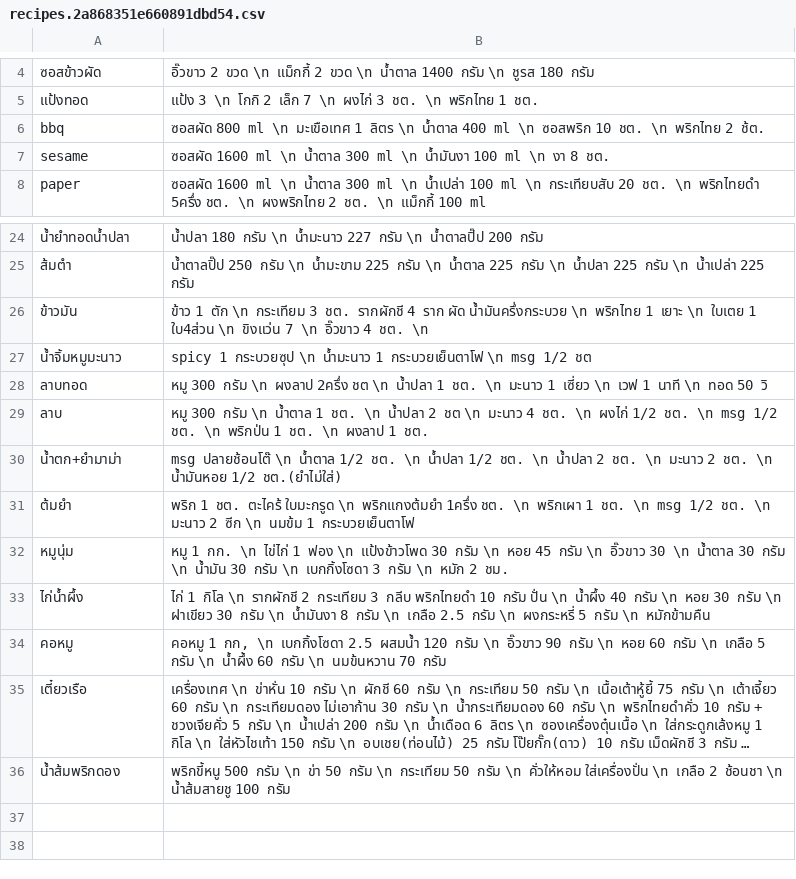
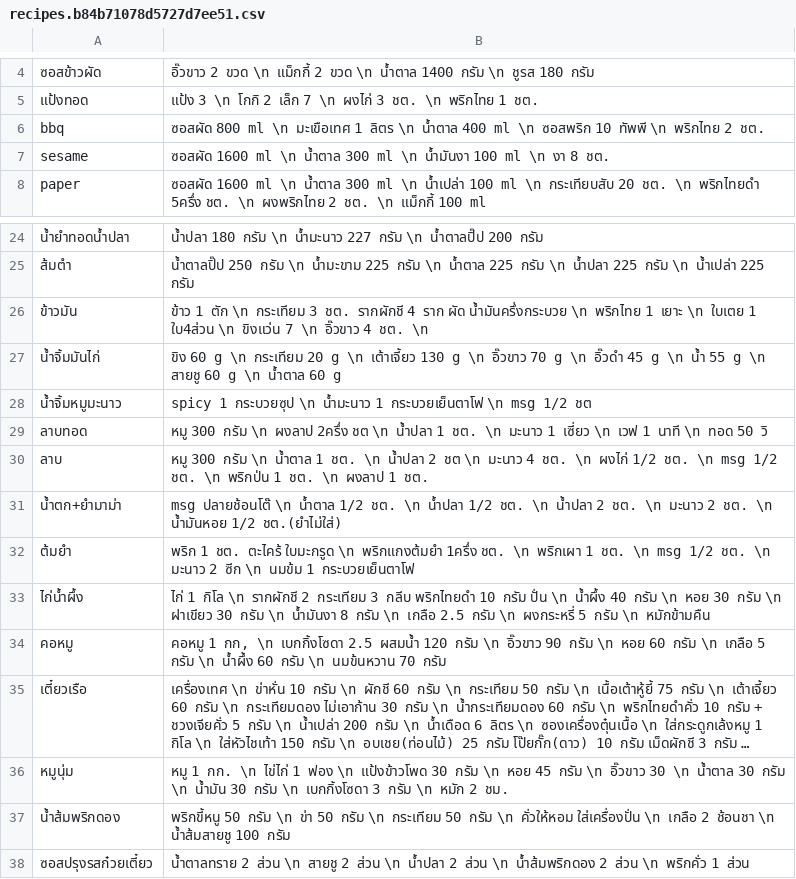
Before and after one commit to tanbossnaja/recipes, a CSV file: static/media/recipes.b84b71078d5727d7ee51.csv (was static/media/recipes.2a868351e660891dbd54.csv), drawn as a sheet; only a part is shown, gaps mark what is left out; long unchanged cells end in …; addresses are those after the commit; the diff names each change by its address in the sheet, - before the commit and + after, or states it on an @@ line.

```diff
--- a/static/media/recipes.2a868351e660891dbd54.csv
+++ b/static/media/recipes.b84b71078d5727d7ee51.csv
-B6: …ซอสพริก 10 ชต. \n พริกไทย 2 ช้ต.
+B6: …ซอสพริก 10 ทัพพี \n พริกไทย 2 ชต.
+row 27: น้ำจิ้มมันไก่ | ขิง 60 g \n กระเทียม 20 g \n เต้าเจี้ยว 130 g \n อิ๊วขาว 70 g \n อิ๊วดำ 45 g \n น้ำ 55 g \n สายชู 60 g \n น้ำตาล 60 g
@@ row 32 moved to row 36: หมูนุ่ม @@
-B37: พริกขี้หนู 500 กรัม \n…
+B37: พริกขี้หนู 50 กรัม \n…
+row 38: ซอสปรุงรสก๋วยเตี๋ยว | น้ำตาลทราย 2 ส่วน \n สายชู 2 ส่วน \n น้ำปลา 2 ส่วน \n น้ำส้มพริกดอง 2 ส่วน \n พริกคั่ว 1 ส่วน
```
Also changed, not shown: 7 other files.
